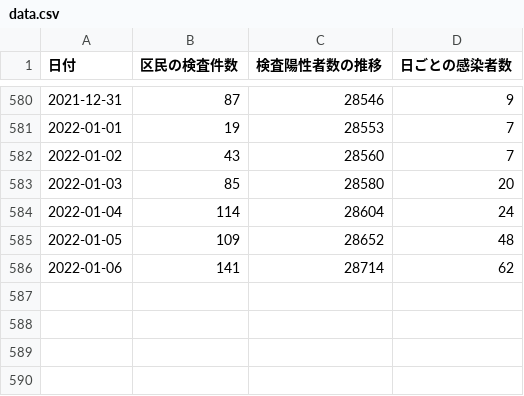
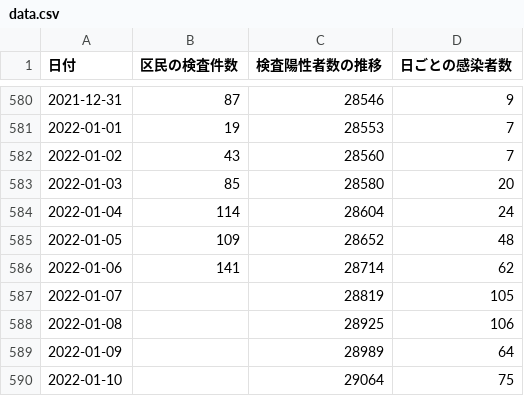
Before and after one commit to frogcat/covid19-setagaya, a CSV file: docs/data.csv, drawn as a sheet; only a part is shown, gaps mark what is left out; the diff names each change by its address in the sheet, - before the commit and + after, or states it on an @@ line.

Commit message:
Update data.html and data.csv

```diff
--- a/docs/data.csv
+++ b/docs/data.csv
+row 587: 2022-01-07 |  | 28819 | 105
+row 588: 2022-01-08 |  | 28925 | 106
+row 589: 2022-01-09 |  | 28989 | 64
+row 590: 2022-01-10 |  | 29064 | 75
```
Also changed, not shown: 1 other file.
